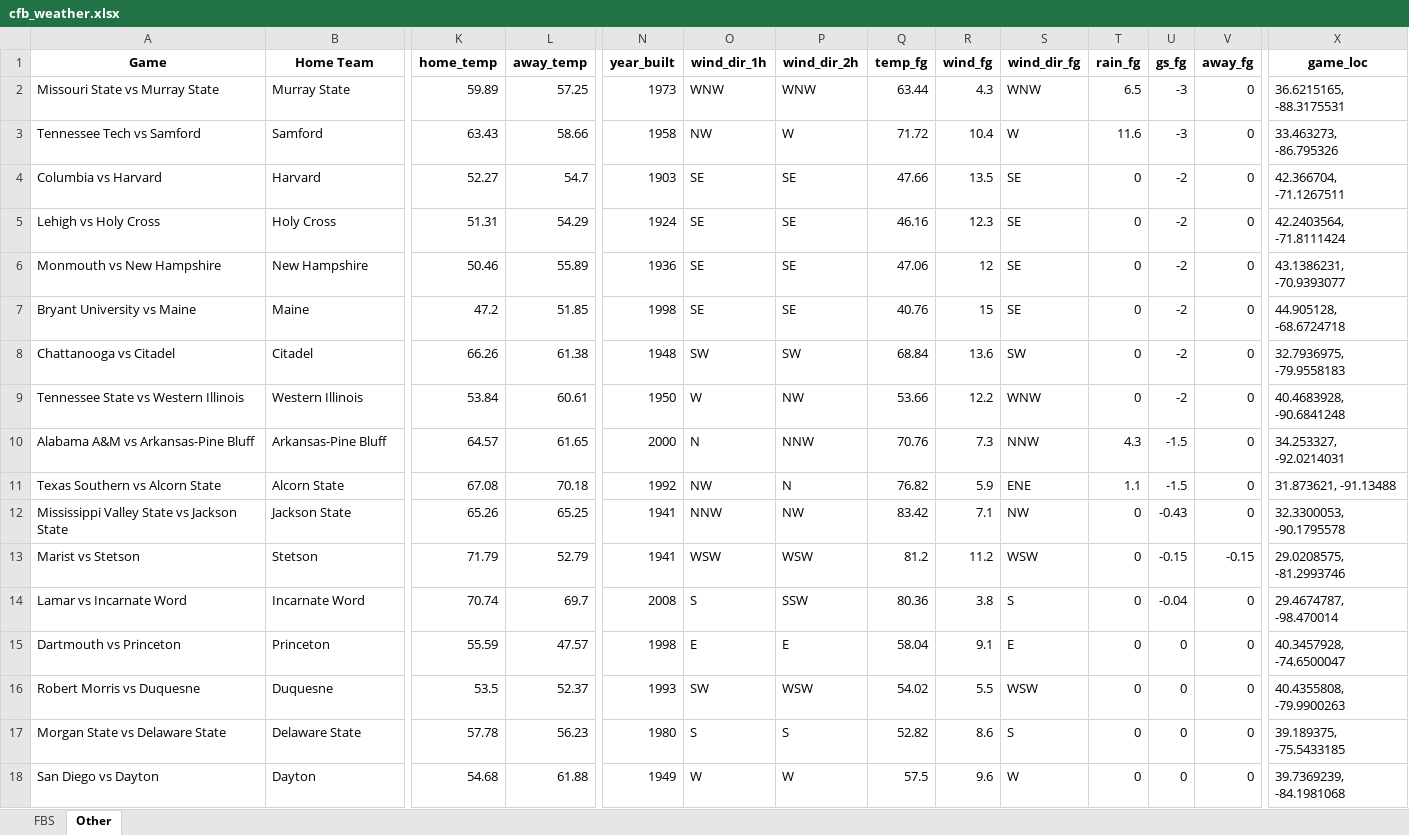
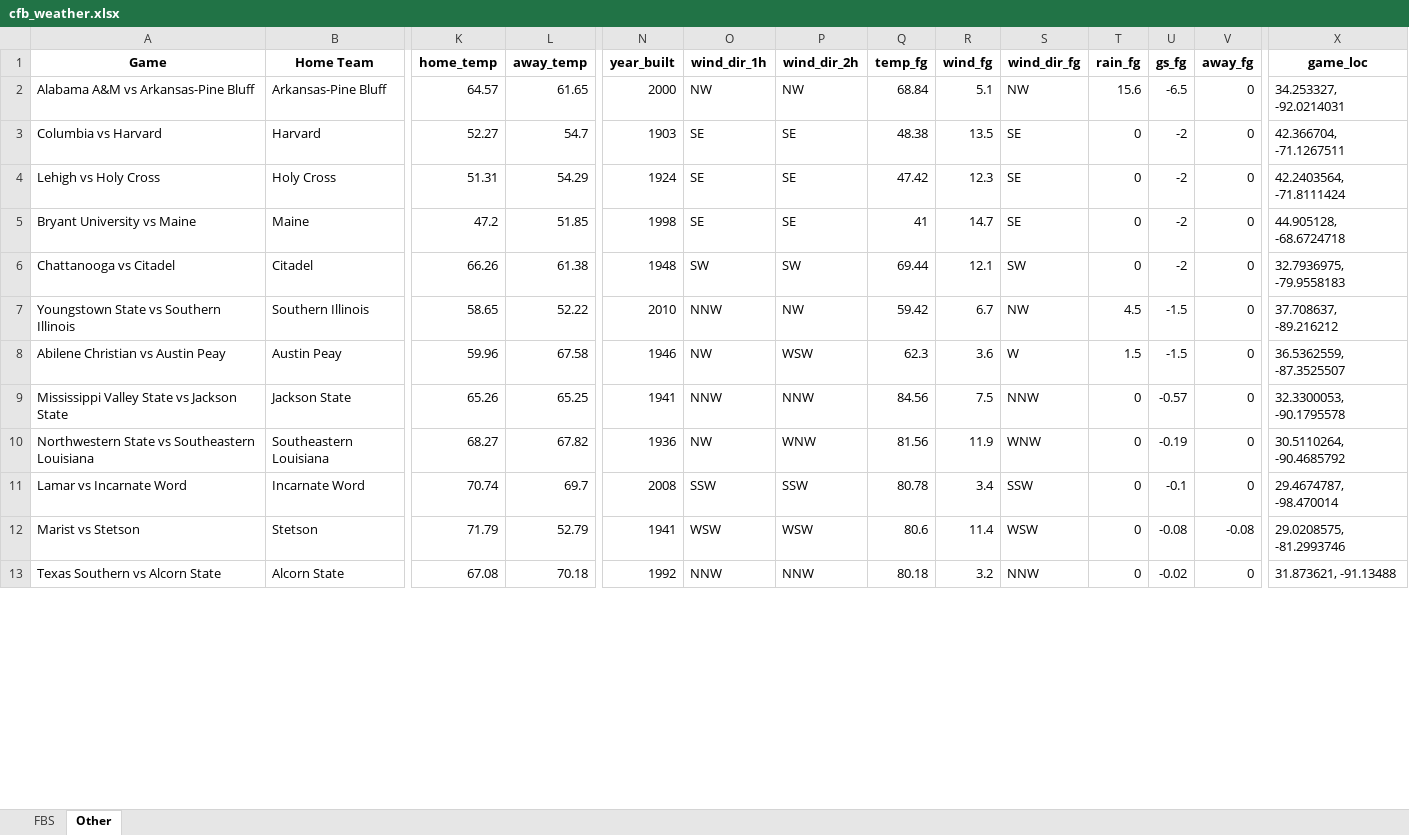
Before and after one commit to mslade50/football_weather, an Excel workbook: cfb_weather.xlsx, sheet Other, drawn as a sheet; only a part is shown, gaps mark what is left out; values as stored, in another font and other column widths than the file's, no borders; removed rows and columns are numbered as before the commit, all else as after; rows hold the shown columns only; the diff covers the shown part only; the diff names each change by its address in the sheet, - before the commit and + after, or states it on an @@ line.

```diff
--- a/cfb_weather.xlsx (sheet Other)
+++ b/cfb_weather.xlsx (sheet Other)
-row 2: Missouri State vs Murray State | Murray State | 59.89 | 57.25 | 1973 | WNW | WNW | 63.44 | 4.3 | WNW | 6.5 | -3 | 0 | 36.6215165, -88.3175531
-row 3: Tennessee Tech vs Samford | Samford | 63.43 | 58.66 | 1958 | NW | W | 71.72 | 10.4 | W | 11.6 | -3 | 0 | 33.463273, -86.795326
+row 2: Alabama A&M vs Arkansas-Pine Bluff | Arkansas-Pine Bluff | 64.57 | 61.65 | 2000 | NW | NW | 68.84 | 5.1 | NW | 15.6 | -6.5 | 0 | 34.253327, -92.0214031
-Q3 (temp_fg): 47.66
+Q3 (temp_fg): 48.38
-Q4 (temp_fg): 46.16
+Q4 (temp_fg): 47.42
-row 6: Monmouth vs New Hampshire | New Hampshire | 50.46 | 55.89 | 1936 | SE | SE | 47.06 | 12 | SE | 0 | -2 | 0 | 43.1386231, -70.9393077
-Q5 (temp_fg): 40.76
+Q5 (temp_fg): 41
-R5 (wind_fg): 15
+R5 (wind_fg): 14.7
-Q6 (temp_fg): 68.84
+Q6 (temp_fg): 69.44
-R6 (wind_fg): 13.6
+R6 (wind_fg): 12.1
-row 9: Tennessee State vs Western Illinois | Western Illinois | 53.84 | 60.61 | 1950 | W | NW | 53.66 | 12.2 | WNW | 0 | -2 | 0 | 40.4683928, -90.6841248
-row 10: Alabama A&M vs Arkansas-Pine Bluff | Arkansas-Pine Bluff | 64.57 | 61.65 | 2000 | N | NNW | 70.76 | 7.3 | NNW | 4.3 | -1.5 | 0 | 34.253327, -92.0214031
-row 11: Texas Southern vs Alcorn State | Alcorn State | 67.08 | 70.18 | 1992 | NW | N | 76.82 | 5.9 | ENE | 1.1 | -1.5 | 0 | 31.873621, -91.13488
+row 7: Youngstown State vs Southern Illinois | Southern Illinois | 58.65 | 52.22 | 2010 | NNW | NW | 59.42 | 6.7 | NW | 4.5 | -1.5 | 0 | 37.708637, -89.216212
+row 8: Abilene Christian vs Austin Peay | Austin Peay | 59.96 | 67.58 | 1946 | NW | WSW | 62.3 | 3.6 | W | 1.5 | -1.5 | 0 | 36.5362559, -87.3525507
-P9 (wind_dir_2h): NW
+P9 (wind_dir_2h): NNW
-Q9 (temp_fg): 83.42
+Q9 (temp_fg): 84.56
-R9 (wind_fg): 7.1
+R9 (wind_fg): 7.5
-S9 (wind_dir_fg): NW
+S9 (wind_dir_fg): NNW
-U9 (gs_fg): -0.43
+U9 (gs_fg): -0.57
+row 10: Northwestern State vs Southeastern Louisiana | Southeastern Louisiana | 68.27 | 67.82 | 1936 | NW | WNW | 81.56 | 11.9 | WNW | 0 | -0.19 | 0 | 30.5110264, -90.4685792
+row 11: Lamar vs Incarnate Word | Incarnate Word | 70.74 | 69.7 | 2008 | SSW | SSW | 80.78 | 3.4 | SSW | 0 | -0.1 | 0 | 29.4674787, -98.470014
-Q12 (temp_fg): 81.2
+Q12 (temp_fg): 80.6
-R12 (wind_fg): 11.2
+R12 (wind_fg): 11.4
-U12 (gs_fg): -0.15
+U12 (gs_fg): -0.08
-V12 (away_fg): -0.15
+V12 (away_fg): -0.08
-row 14: Lamar vs Incarnate Word | Incarnate Word | 70.74 | 69.7 | 2008 | S | SSW | 80.36 | 3.8 | S | 0 | -0.04 | 0 | 29.4674787, -98.470014
-row 15: Dartmouth vs Princeton | Princeton | 55.59 | 47.57 | 1998 | E | E | 58.04 | 9.1 | E | 0 | 0 | 0 | 40.3457928, -74.6500047
-row 16: Robert Morris vs Duquesne | Duquesne | 53.5 | 52.37 | 1993 | SW | WSW | 54.02 | 5.5 | WSW | 0 | 0 | 0 | 40.4355808, -79.9900263
-row 17: Morgan State vs Delaware State | Delaware State | 57.78 | 56.23 | 1980 | S | S | 52.82 | 8.6 | S | 0 | 0 | 0 | 39.189375, -75.5433185
-row 18: San Diego vs Dayton | Dayton | 54.68 | 61.88 | 1949 | W | W | 57.5 | 9.6 | W | 0 | 0 | 0 | 39.7369239, -84.1981068
+row 13: Texas Southern vs Alcorn State | Alcorn State | 67.08 | 70.18 | 1992 | NNW | NNW | 80.18 | 3.2 | NNW | 0 | -0.02 | 0 | 31.873621, -91.13488
```
Also changed, not shown: 10 added rows, 5 removed rows and 84 edited cells elsewhere in this sheet, sheet FBS.
